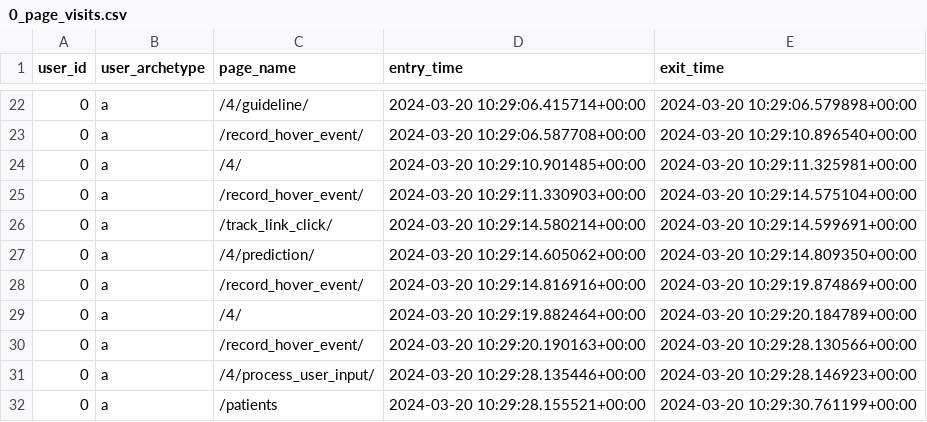
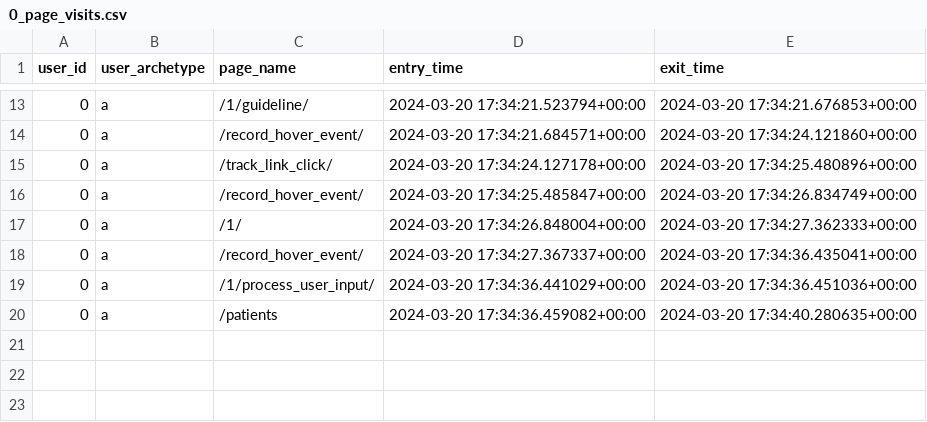
Before and after one commit to WilliamBolton/cdss_demo, a CSV file: cdss_1/cdss_1/timing_results/0_page_visits.csv, drawn as a sheet; only a part is shown, gaps mark what is left out; the diff covers the shown part only.

```diff
--- a/cdss_1/cdss_1/timing_results/0_page_visits.csv
+++ b/cdss_1/cdss_1/timing_results/0_page_visits.csv
@@ -22,11 +13,8 @@ user_id,user_archetype,page_name,entry_time,exit_time
-0,a,/4/guideline/,2024-03-20 10:29:06.415714+00:00,2024-03-20 10:29:06.579898+00:00
-0,a,/record_hover_event/,2024-03-20 10:29:06.587708+00:00,2024-03-20 10:29:10.896540+00:00
-0,a,/4/,2024-03-20 10:29:10.901485+00:00,2024-03-20 10:29:11.325981+00:00
-0,a,/record_hover_event/,2024-03-20 10:29:11.330903+00:00,2024-03-20 10:29:14.575104+00:00
-0,a,/track_link_click/,2024-03-20 10:29:14.580214+00:00,2024-03-20 10:29:14.599691+00:00
-0,a,/4/prediction/,2024-03-20 10:29:14.605062+00:00,2024-03-20 10:29:14.809350+00:00
-0,a,/record_hover_event/,2024-03-20 10:29:14.816916+00:00,2024-03-20 10:29:19.874869+00:00
-0,a,/4/,2024-03-20 10:29:19.882464+00:00,2024-03-20 10:29:20.184789+00:00
-0,a,/record_hover_event/,2024-03-20 10:29:20.190163+00:00,2024-03-20 10:29:28.130566+00:00
-0,a,/4/process_user_input/,2024-03-20 10:29:28.135446+00:00,2024-03-20 10:29:28.146923+00:00
-0,a,/patients,2024-03-20 10:29:28.155521+00:00,2024-03-20 10:29:30.761199+00:00
+0,a,/1/guideline/,2024-03-20 17:34:21.523794+00:00,2024-03-20 17:34:21.676853+00:00
+0,a,/record_hover_event/,2024-03-20 17:34:21.684571+00:00,2024-03-20 17:34:24.121860+00:00
+0,a,/track_link_click/,2024-03-20 17:34:24.127178+00:00,2024-03-20 17:34:25.480896+00:00
+0,a,/record_hover_event/,2024-03-20 17:34:25.485847+00:00,2024-03-20 17:34:26.834749+00:00
+0,a,/1/,2024-03-20 17:34:26.848004+00:00,2024-03-20 17:34:27.362333+00:00
+0,a,/record_hover_event/,2024-03-20 17:34:27.367337+00:00,2024-03-20 17:34:36.435041+00:00
+0,a,/1/process_user_input/,2024-03-20 17:34:36.441029+00:00,2024-03-20 17:34:36.451036+00:00
+0,a,/patients,2024-03-20 17:34:36.459082+00:00,2024-03-20 17:34:40.280635+00:00
```
Also changed, not shown: 9 removed rows and 23 edited cells elsewhere in this file, cdss_1/cdss_1/click_results/0_clicks.csv, cdss_1/cdss_1/hover_results/0_hover_events.csv, 3 other files.
